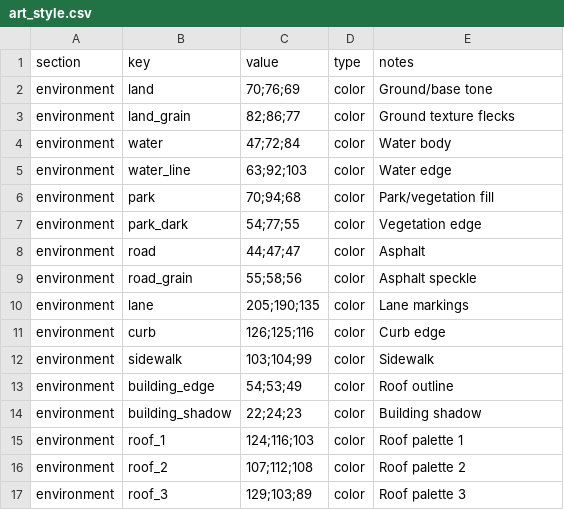
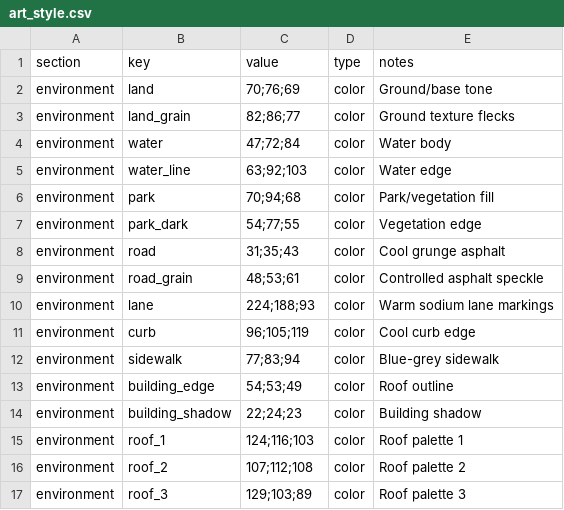
Before and after one commit to goodnighthawk/Open-Night, a CSV file: config/art_style.csv, drawn as a sheet; only a part is shown.

```diff
--- a/config/art_style.csv
+++ b/config/art_style.csv
@@ -7,7 +7,7 @@ environment,park,70;94;68,color,Park/vegetation fill
 environment,park_dark,54;77;55,color,Vegetation edge
-environment,road,44;47;47,color,Asphalt
-environment,road_grain,55;58;56,color,Asphalt speckle
-environment,lane,205;190;135,color,Lane markings
-environment,curb,126;125;116,color,Curb edge
-environment,sidewalk,103;104;99,color,Sidewalk
+environment,road,31;35;43,color,Cool grunge asphalt
+environment,road_grain,48;53;61,color,Controlled asphalt speckle
+environment,lane,224;188;93,color,Warm sodium lane markings
+environment,curb,96;105;119,color,Cool curb edge
+environment,sidewalk,77;83;94,color,Blue-grey sidewalk
 environment,building_edge,54;53;49,color,Roof outline
```
Also changed, not shown: server_config.csv, 34 other files.
